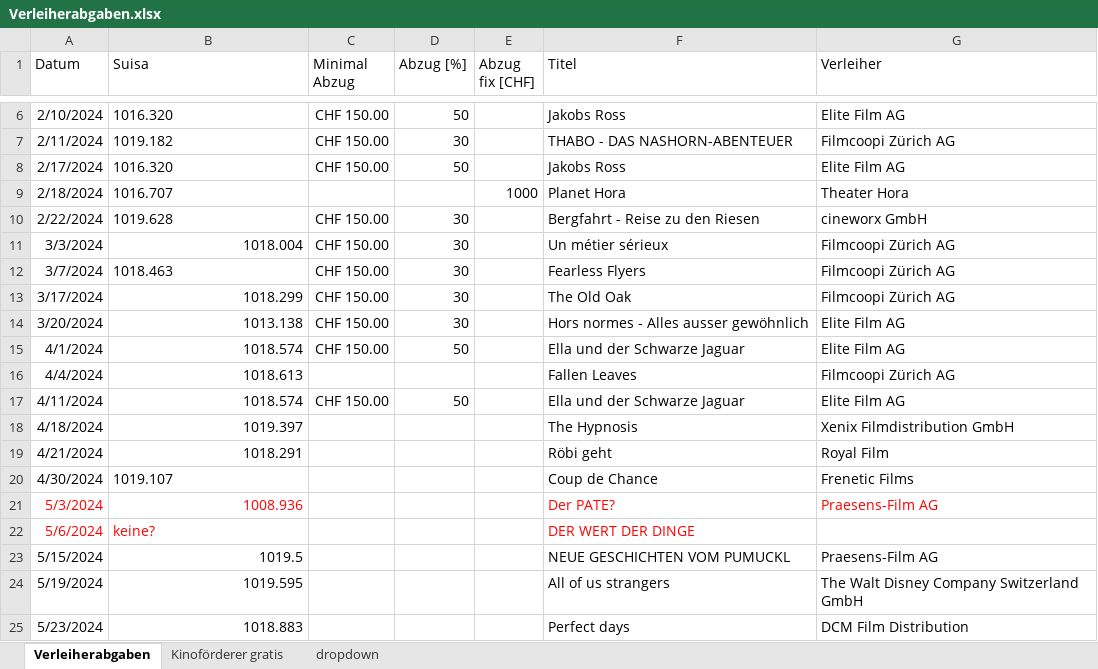
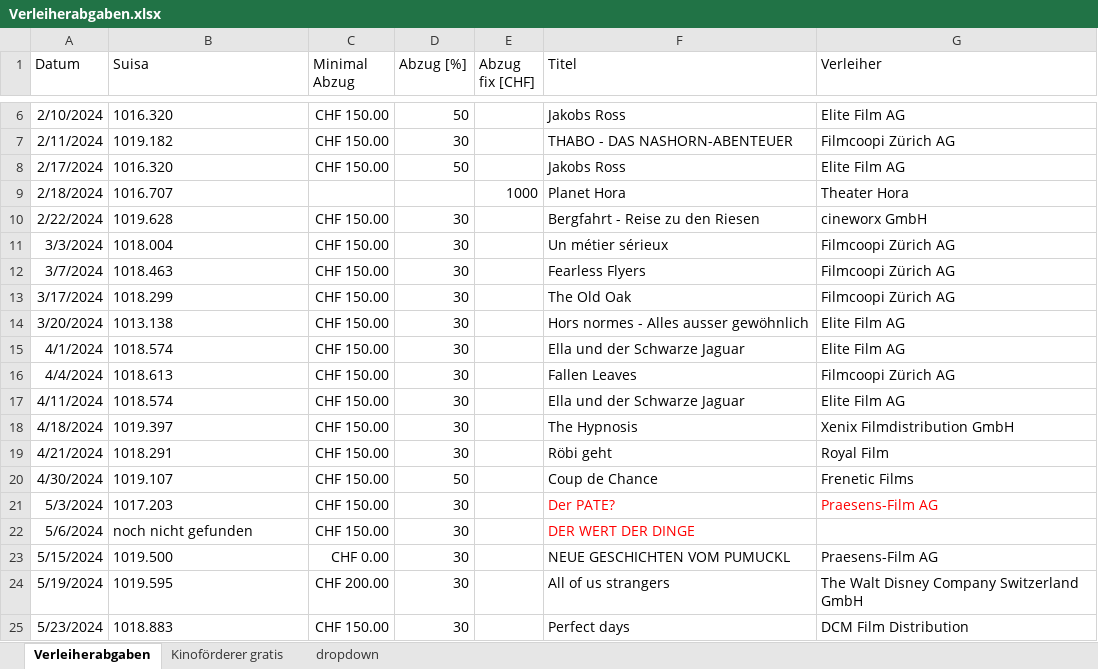
Before and after one commit to slvwagner/Kinoklub, an Excel workbook: Input/Verleiherabgaben.xlsx, sheet Verleiherabgaben, drawn as a sheet; only a part is shown, gaps mark what is left out; values as stored, in another font and other column widths than the file's, no borders; table styles not drawn; the diff names each change by its address in the sheet, - before the commit and + after, or states it on an @@ line.

Commit message:
Neue Rechnung und Verleiherabgaben

```diff
--- a/Input/Verleiherabgaben.xlsx (sheet Verleiherabgaben)
+++ b/Input/Verleiherabgaben.xlsx (sheet Verleiherabgaben)
-B11 alignment: right
+B11 alignment: left
-B13:B19 alignment: right
+B13:B19 alignment: left
-D15 (Abzug [%]): 50
+D15 (Abzug [%]): 30
-C16 (Minimal Abzug): (empty)
+C16 (Minimal Abzug): CHF 150.00
-D16 (Abzug [%]): (empty)
+D16 (Abzug [%]): 30
-D17 (Abzug [%]): 50
+D17 (Abzug [%]): 30
-C18:C22 (Minimal Abzug): (empty)
+C18:C22 (Minimal Abzug): CHF 150.00
-D18:D19 (Abzug [%]): (empty)
+D18:D19 (Abzug [%]): 30
-D20 (Abzug [%]): (empty)
+D20 (Abzug [%]): 50
-A21:B22 text colour: #FF0000
+A21:B22 text colour: black
-B21 (Suisa): 1008.936
+B21 (Suisa): 1017.203
-D21:D25 (Abzug [%]): (empty)
+D21:D25 (Abzug [%]): 30
-B22 (Suisa): keine?
+B22 (Suisa): noch nicht gefunden
-B23 (Suisa): 1019.5
+B23 (Suisa): 1019.500
-C23 (Minimal Abzug): (empty)
+C23 (Minimal Abzug): CHF 0.00
-B24:B25 alignment: right
+B24:B25 alignment: left
-C24 (Minimal Abzug): (empty)
+C24 (Minimal Abzug): CHF 200.00
-C25 (Minimal Abzug): (empty)
+C25 (Minimal Abzug): CHF 150.00
```
Also changed, not shown: Input/Einnahmen und Ausgaben.xlsx.
